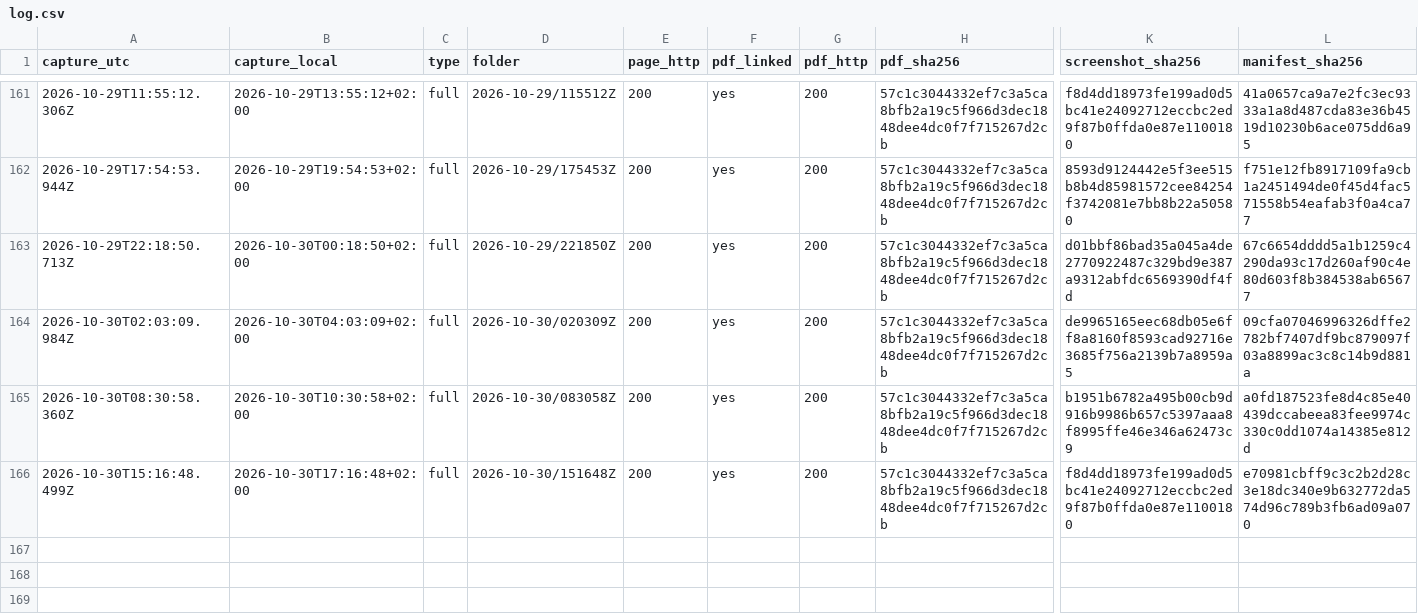
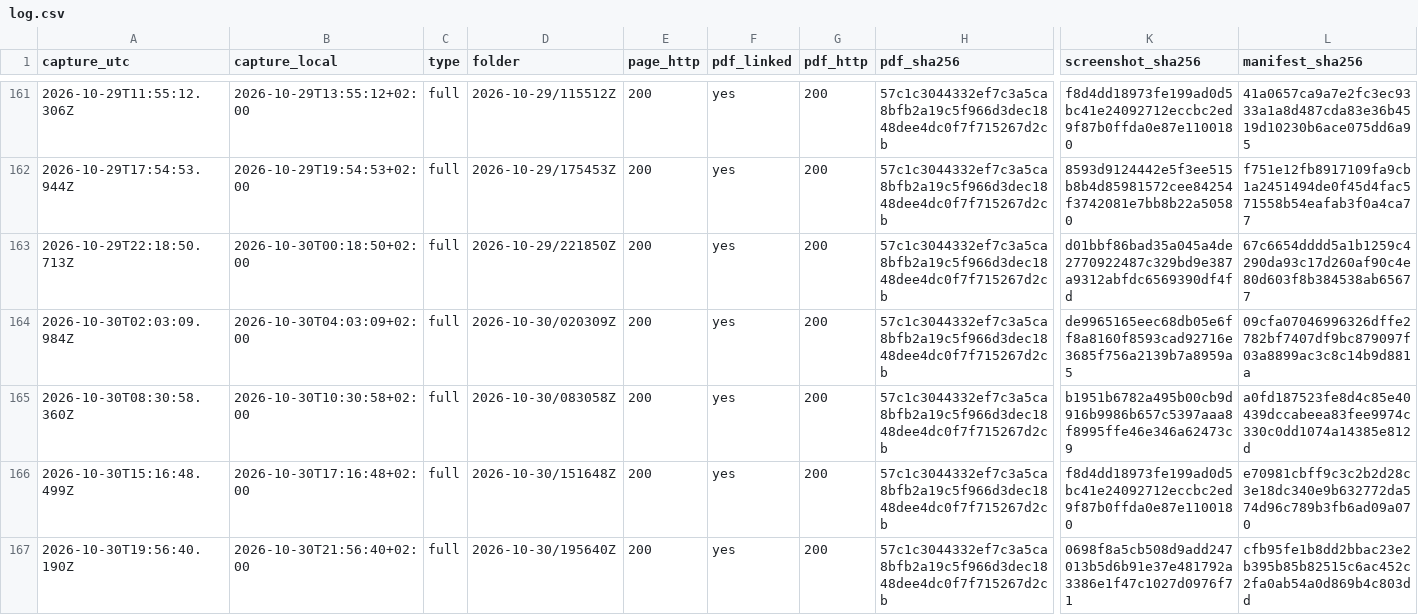
Before and after one commit to irinamarton/aq_proof, a CSV file: archive/log.csv, drawn as a sheet; only a part is shown, gaps mark what is left out; rows hold the shown columns only; the diff names each change by its address in the sheet, - before the commit and + after, or states it on an @@ line.

```diff
--- a/archive/log.csv
+++ b/archive/log.csv
+row 167: 2026-10-30T19:56:40.190Z | 2026-10-30T21:56:40+02:00 | full | 2026-10-30/195640Z | 200 | yes | 200 | 57c1c3044332ef7c3a5ca8bfb2a19c5f966d3dec1848dee4dc0f7f715267d2cb | 0698f8a5cb508d9add247013b5d6b91e37e481792a3386e1f47c1027d0976f71 | cfb95fe1b8dd2bbac23e2b395b85b82515c6ac452c2fa0ab54a0d869b4c803dd
```
Also changed, not shown: 17 other files.
